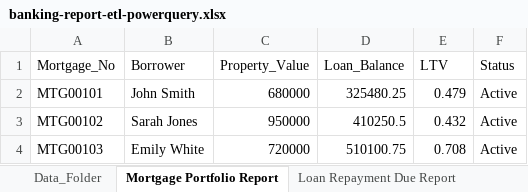
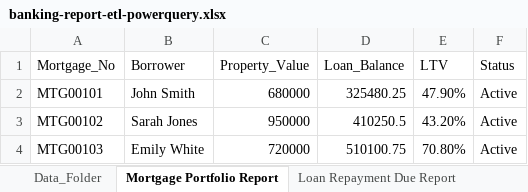
Before and after one commit to Eddie-Zhu-IRL/banking-report-etl-powerquery, an Excel workbook: banking-report-etl-powerquery.xlsx, sheet Mortgage Portfolio Report, drawn as a sheet; values as stored, in another font and other column widths than the file's, no borders; table styles not drawn; the diff names each change by its address in the sheet, - before the commit and + after, or states it on an @@ line.

```diff
--- a/banking-report-etl-powerquery.xlsx (sheet Mortgage Portfolio Report)
+++ b/banking-report-etl-powerquery.xlsx (sheet Mortgage Portfolio Report)
-E2 (LTV): 0.479
+E2 (LTV): 47.90%
-E3 (LTV): 0.432
+E3 (LTV): 43.20%
-E4 (LTV): 0.708
+E4 (LTV): 70.80%
```
Also changed, not shown: sheet Data_Folder, sheet Customer Loan Portfolio Report.
